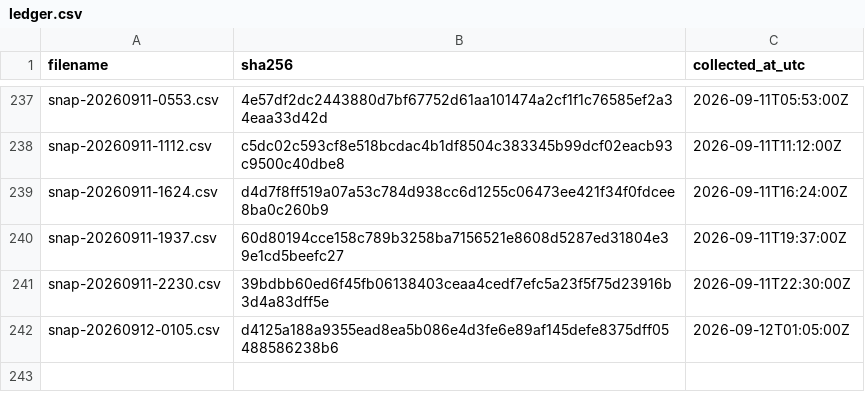
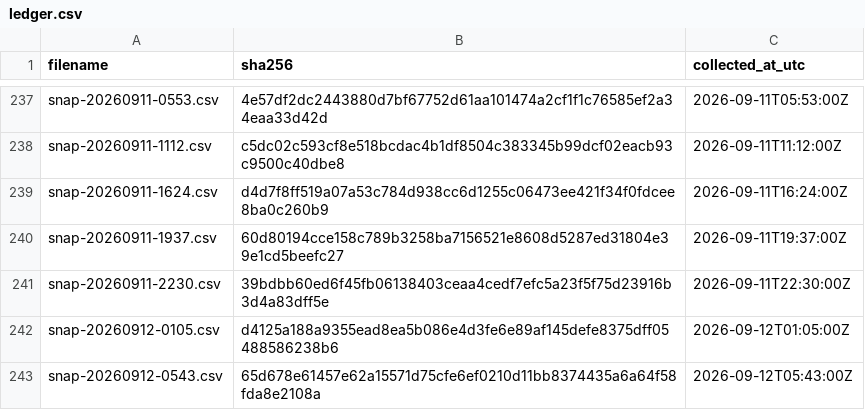
Before and after one commit to twill3c/hodo-hangenki, a CSV file: data/ledger.csv, drawn as a sheet; only a part is shown, gaps mark what is left out.

```diff
--- a/data/ledger.csv
+++ b/data/ledger.csv
@@ -242 +242,2 @@ snap-20260911-2230.csv,39bdbb60ed6f45fb06138403ceaa4cedf7efc5a23f5f75d23916b3d4a
 snap-20260912-0105.csv,d4125a188a9355ead8ea5b086e4d3fe6e89af145defe8375dff05488586238b6,2026-09-12T01:05:00Z
+snap-20260912-0543.csv,65d678e61457e62a15571d75cfe6ef0210d11bb8374435a6a64f58fda8e2108a,2026-09-12T05:43:00Z
```
Also changed, not shown: data/processed/lifetimes.csv, 22 other files.
